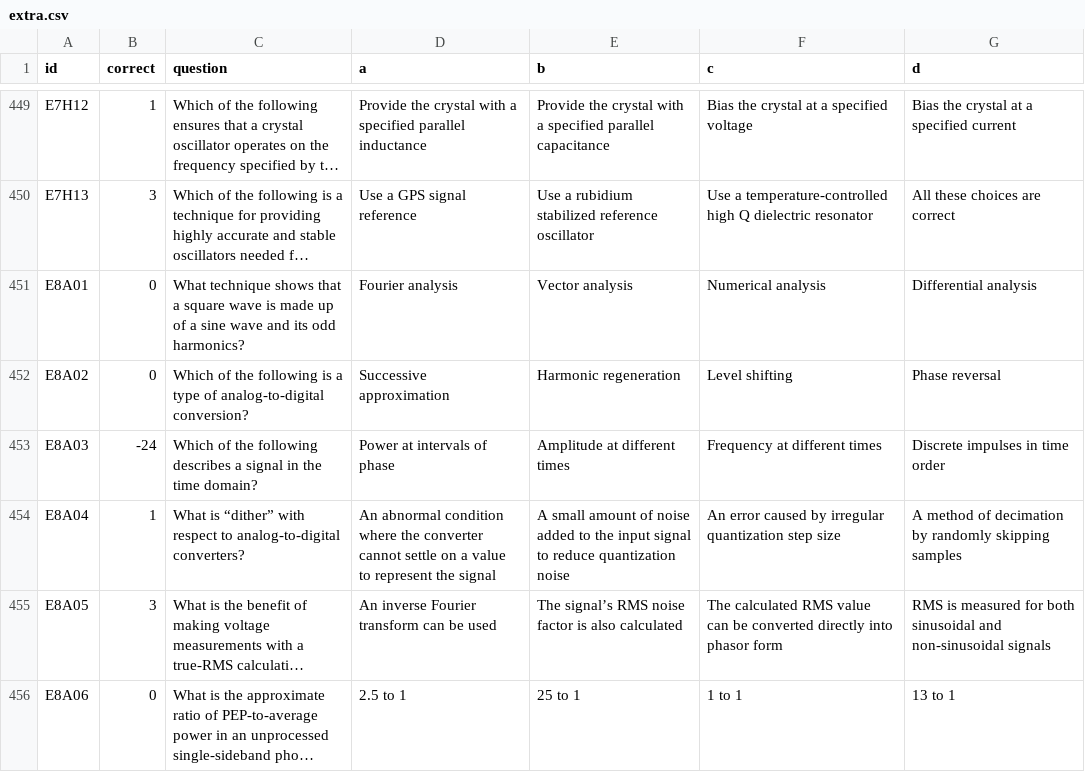
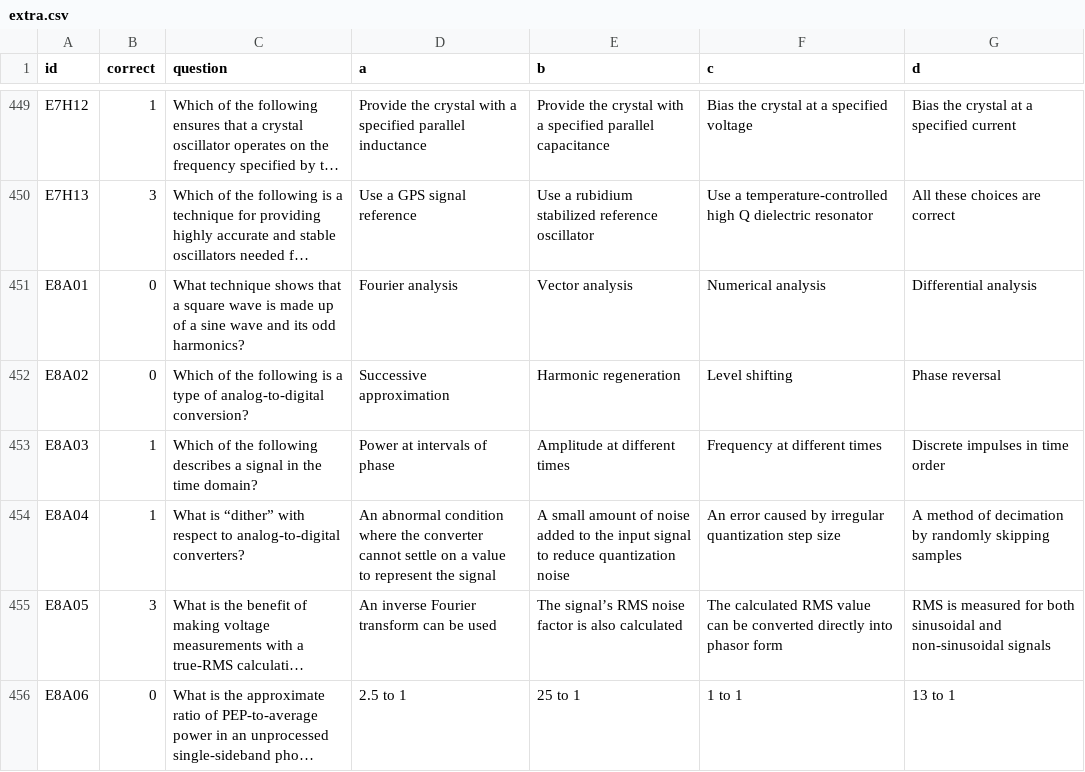
Before and after one commit to russolsen/ham_radio_question_pool, a CSV file: extra-2024-2028/extra.csv, drawn as a sheet; only a part is shown, gaps mark what is left out; long unchanged cells end in ….

```diff
--- a/extra-2024-2028/extra.csv
+++ b/extra-2024-2028/extra.csv
@@ -452,3 +452,3 @@ E8A01,0,What technique shows that a square wave is made up of a sine wave and it
 E8A02,0,Which of the following is a type of analog-to-digital conversion?,Successive approximation,Harmonic regeneration,Level shifting,Phase reversal
-E8A03,-24,Which of the following describes a signal in the time domain?,Power at intervals of phase,Amplitude at different times,Frequency at different times,Discrete impulses in time order
+E8A03,1,Which of the following describes a signal in the time domain?,Power at intervals of phase,Amplitude at different times,Frequency at different times,Discrete impulses in time order
 E8A04,1,What is “dither” with respect to analog-to-digital converters?,An abnormal condition where the converter cannot settle on a value to represent the signal,A small amount of noise added to the input signal to reduce quantization noise,An error caused by irregular quantization step size,A method of decimation by randomly skipping samples
```
Also changed, not shown: general-2023-2027/general.csv, 17 other files.
